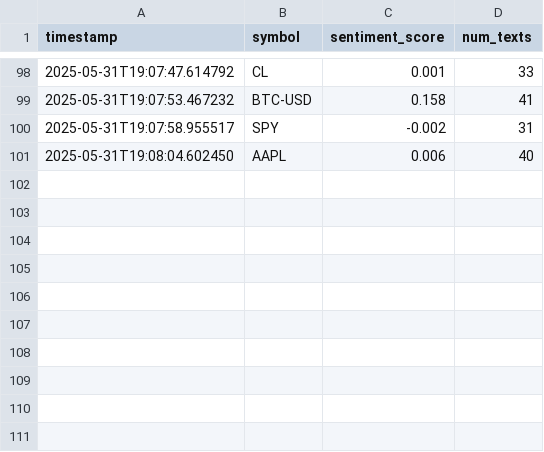
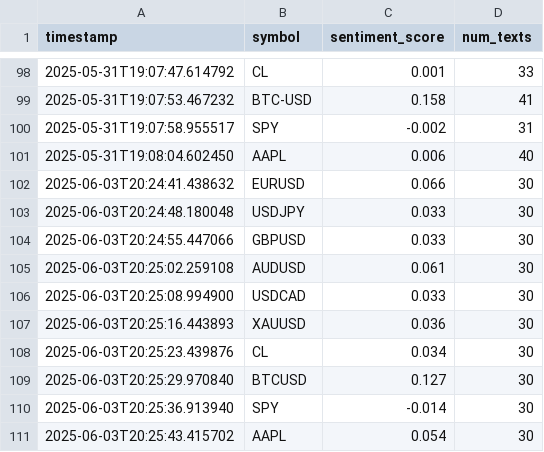
Before and after one commit to Elhashino/seed_Elhashino_sentiment, a CSV file: sentiment_scores.csv, drawn as a sheet; only a part is shown, gaps mark what is left out; the diff names each change by its address in the sheet, - before the commit and + after, or states it on an @@ line.

```diff
--- a/sentiment_scores.csv
+++ b/sentiment_scores.csv
+row 102: 2025-06-03T20:24:41.438632 | EURUSD | 0.066 | 30
+row 103: 2025-06-03T20:24:48.180048 | USDJPY | 0.033 | 30
+row 104: 2025-06-03T20:24:55.447066 | GBPUSD | 0.033 | 30
+row 105: 2025-06-03T20:25:02.259108 | AUDUSD | 0.061 | 30
+row 106: 2025-06-03T20:25:08.994900 | USDCAD | 0.033 | 30
+row 107: 2025-06-03T20:25:16.443893 | XAUUSD | 0.036 | 30
+row 108: 2025-06-03T20:25:23.439876 | CL | 0.034 | 30
+row 109: 2025-06-03T20:25:29.970840 | BTCUSD | 0.127 | 30
+row 110: 2025-06-03T20:25:36.913940 | SPY | -0.014 | 30
+row 111: 2025-06-03T20:25:43.415702 | AAPL | 0.054 | 30
```
